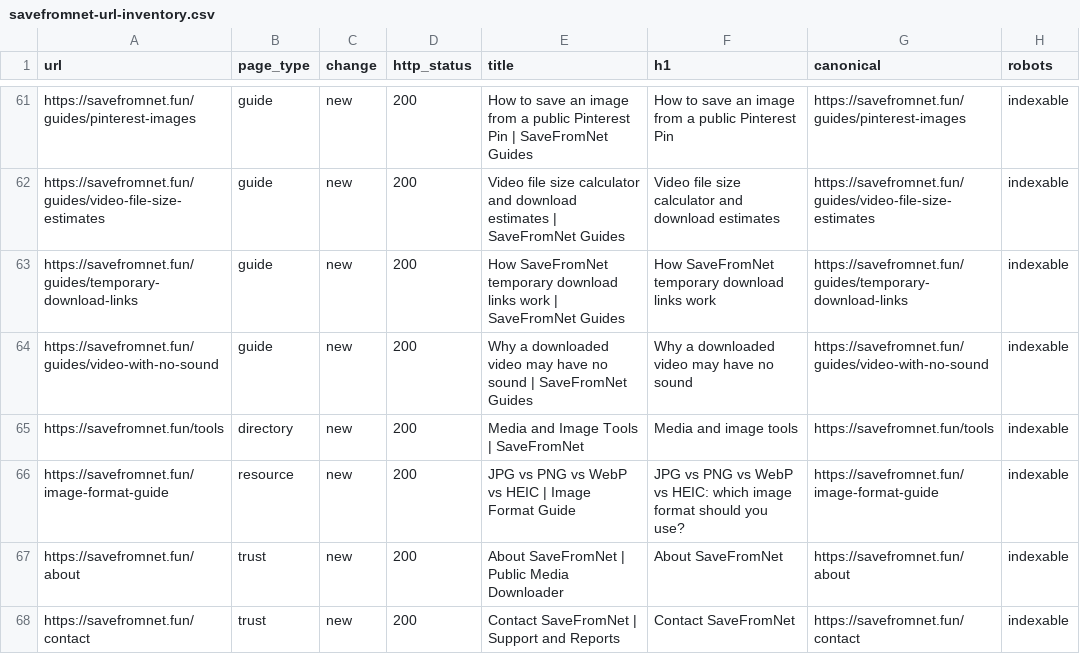
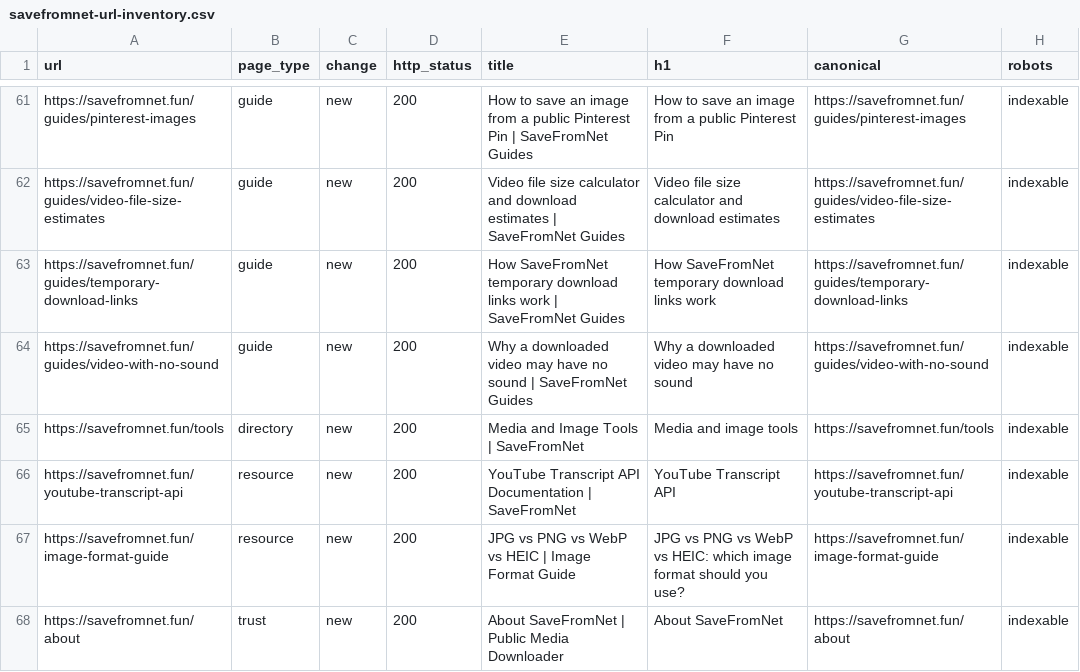
Before and after one commit to umardesignsin-sketch/savefromnetytdownloader, a CSV file: growth/savefromnet-url-inventory.csv, drawn as a sheet; only a part is shown, gaps mark what is left out; the shorter side is filled out with more unchanged rows.

Commit message:
Expose versioned YouTube transcript API and public docs

```diff
--- a/growth/savefromnet-url-inventory.csv
+++ b/growth/savefromnet-url-inventory.csv
@@ -65,2 +65,3 @@ https://savefromnet.fun/guides/video-with-no-sound,guide,new,200,Why a downloade
 https://savefromnet.fun/tools,directory,new,200,Media and Image Tools | SaveFromNet,Media and image tools,https://savefromnet.fun/tools,indexable
+https://savefromnet.fun/youtube-transcript-api,resource,new,200,YouTube Transcript API Documentation | SaveFromNet,YouTube Transcript API,https://savefromnet.fun/youtube-transcript-api,indexable
 https://savefromnet.fun/image-format-guide,resource,new,200,JPG vs PNG vs WebP vs HEIC | Image Format Guide,JPG vs PNG vs WebP vs HEIC: which image format should you use?,https://savefromnet.fun/image-format-guide,indexable
```
Also changed, not shown: 10 other files.
